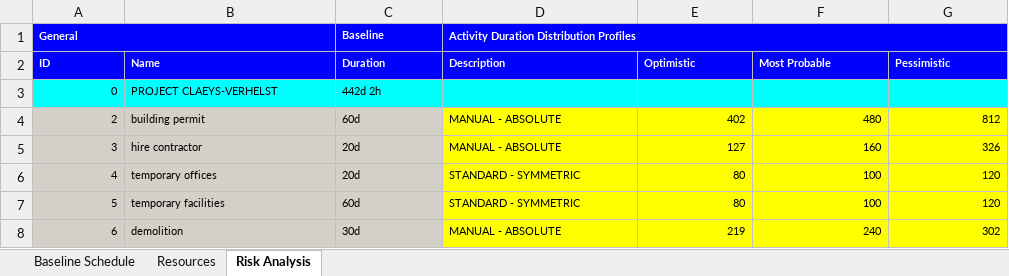
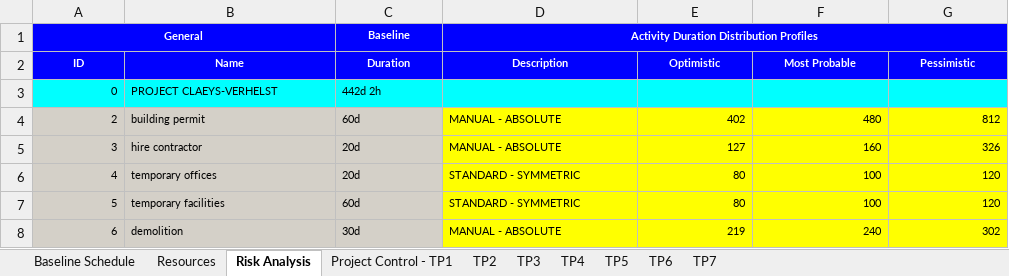
Before and after one commit to ghbonne/PMConverter, an Excel workbook: PMConverter/src/test2.xlsx, sheet Risk Analysis, drawn as a sheet; only a part is shown; values as stored, in another font and other column widths than the file's, no borders; the diff names each change by its address in the sheet, - before the commit and + after, or states it on an @@ line.

```diff
--- a/PMConverter/src/test2.xlsx (sheet Risk Analysis)
+++ b/PMConverter/src/test2.xlsx (sheet Risk Analysis)
+sheet tab: Project Control - TP1
+sheet tab: TP2
+sheet tab: TP3
+sheet tab: TP4
+sheet tab: TP5
+sheet tab: TP6
+sheet tab: TP7
-A1 alignment: left
+A1 alignment: center
-C1:D1 alignment: left
+C1:D1 alignment: center
-A2:G2 alignment: left
+A2:G2 alignment: center
```
Also changed, not shown: sheet Resources, sheet Baseline Schedule, 2 other files.
